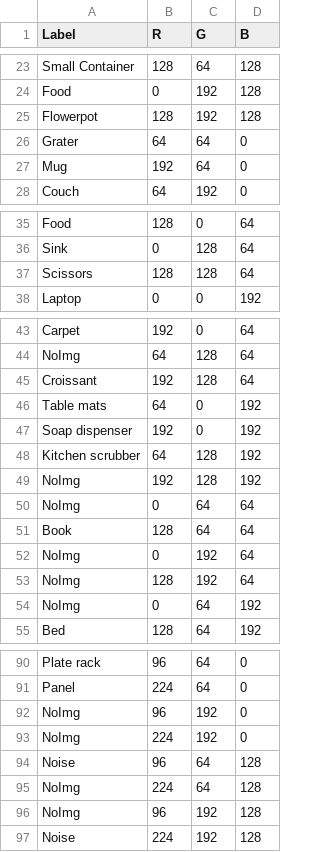
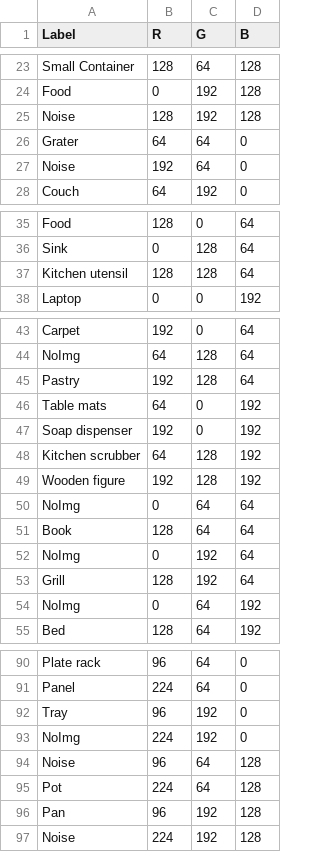
Before and after one commit to tum-vision/rgbd_scribble_benchmark, a CSV file: ColorPalette/LabelColorMapping.csv, drawn as a sheet; only a part is shown, gaps mark what is left out; the diff covers the shown part only.

Commit message:
Labeling corrected

```diff
--- a/ColorPalette/LabelColorMapping.csv
+++ b/ColorPalette/LabelColorMapping.csv
@@ -24,5 +24,5 @@ Small Container;128;64;128
 Food;0;192;128
-Flowerpot;128;192;128
+Noise;128;192;128
 Grater;64;64;0
-Mug;192;64;0
+Noise;192;64;0
 Couch;64;192;0
@@ -36,3 +36,3 @@ Food;128;0;64
 Sink;0;128;64
-Scissors;128;128;64
+Kitchen utensil;128;128;64
 Laptop;0;0;192
@@ -44,3 +44,3 @@ Carpet;192;0;64
 NoImg;64;128;64
-Croissant;192;128;64
+Pastry;192;128;64
 Table mats;64;0;192
@@ -48,3 +48,3 @@ Soap dispenser;192;0;192
 Kitchen scrubber;64;128;192
-NoImg;192;128;192
+Wooden figure;192;128;192
 NoImg;0;64;64
@@ -52,3 +52,3 @@ Book;128;64;64
 NoImg;0;192;64
-NoImg;128;192;64
+Grill;128;192;64
 NoImg;0;64;192
@@ -91,7 +91,7 @@ Plate rack;96;64;0
 Panel;224;64;0
-NoImg;96;192;0
+Tray;96;192;0
 NoImg;224;192;0
 Noise;96;64;128
-NoImg;224;64;128
-NoImg;96;192;128
+Pot;224;64;128
+Pan;96;192;128
 Noise;224;192;128
```
Also changed, not shown: 2 edited cells elsewhere in this file, 30 other files.
